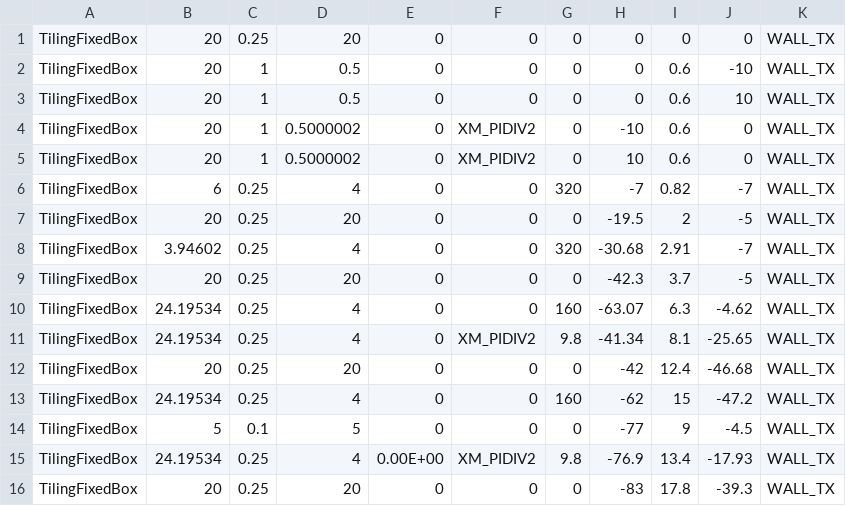
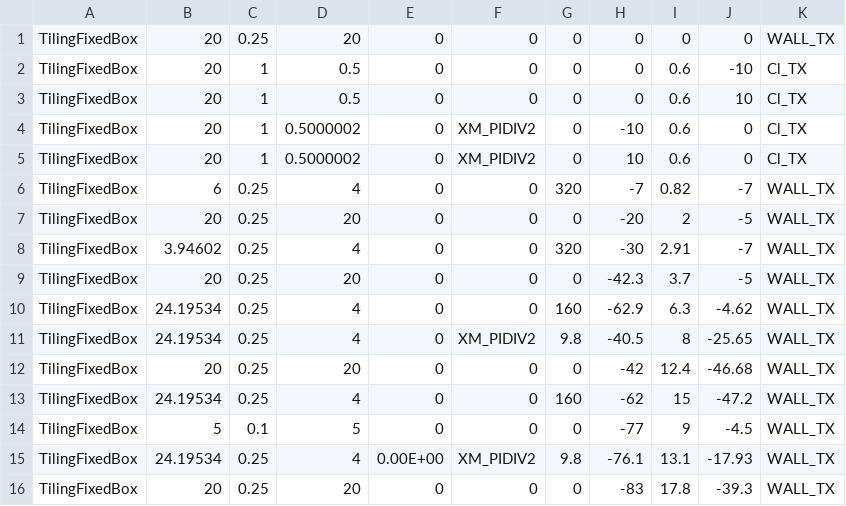
Before and after one commit to rasinban1116/ScarabProject, a CSV file: scarab/media/test2.csv, drawn as a sheet.

```diff
--- a/scarab/media/test2.csv
+++ b/scarab/media/test2.csv
@@ -1,12 +1,12 @@
 TilingFixedBox,20,0.25,20,0,0,0,0,0,0,WALL_TX
-TilingFixedBox,20,1,0.5,0,0,0,0,0.6,-10,WALL_TX
-TilingFixedBox,20,1,0.5,0,0,0,0,0.6,10,WALL_TX
-TilingFixedBox,20,1,0.5000002,0,XM_PIDIV2,0,-10,0.6,0,WALL_TX
-TilingFixedBox,20,1,0.5000002,0,XM_PIDIV2,0,10,0.6,0,WALL_TX
+TilingFixedBox,20,1,0.5,0,0,0,0,0.6,-10,Cl_TX
+TilingFixedBox,20,1,0.5,0,0,0,0,0.6,10,Cl_TX
+TilingFixedBox,20,1,0.5000002,0,XM_PIDIV2,0,-10,0.6,0,Cl_TX
+TilingFixedBox,20,1,0.5000002,0,XM_PIDIV2,0,10,0.6,0,Cl_TX
 TilingFixedBox,6,0.25,4,0,0,320,-7,0.82,-7,WALL_TX
-TilingFixedBox,20,0.25,20,0,0,0,-19.5,2,-5,WALL_TX
-TilingFixedBox,3.94602,0.25,4,0,0,320,-30.68,2.91,-7,WALL_TX
+TilingFixedBox,20,0.25,20,0,0,0,-20,2,-5,WALL_TX
+TilingFixedBox,3.94602,0.25,4,0,0,320,-30,2.91,-7,WALL_TX
 TilingFixedBox,20,0.25,20,0,0,0,-42.3,3.7,-5,WALL_TX
-TilingFixedBox,24.19534,0.25,4,0,0,160,-63.07,6.3,-4.62,WALL_TX
-TilingFixedBox,24.19534,0.25,4,0,XM_PIDIV2,9.8,-41.34,8.1,-25.65,WALL_TX
+TilingFixedBox,24.19534,0.25,4,0,0,160,-62.9,6.3,-4.62,WALL_TX
+TilingFixedBox,24.19534,0.25,4,0,XM_PIDIV2,9.8,-40.5,8,-25.65,WALL_TX
 TilingFixedBox,20,0.25,20,0,0,0,-42,12.4,-46.68,WALL_TX
@@ -14,3 +14,3 @@ TilingFixedBox,24.19534,0.25,4,0,0,160,-62,15,-47.2,WALL_TX
 TilingFixedBox,5,0.1,5,0,0,0,-77,9,-4.5,WALL_TX
-TilingFixedBox,24.19534,0.25,4,0.00E+00,XM_PIDIV2,9.8,-76.9,13.4,-17.93,WALL_TX
+TilingFixedBox,24.19534,0.25,4,0.00E+00,XM_PIDIV2,9.8,-76.1,13.1,-17.93,WALL_TX
 TilingFixedBox,20,0.25,20,0,0,0,-83,17.8,-39.3,WALL_TX
```
Also changed, not shown: 24 other files.
